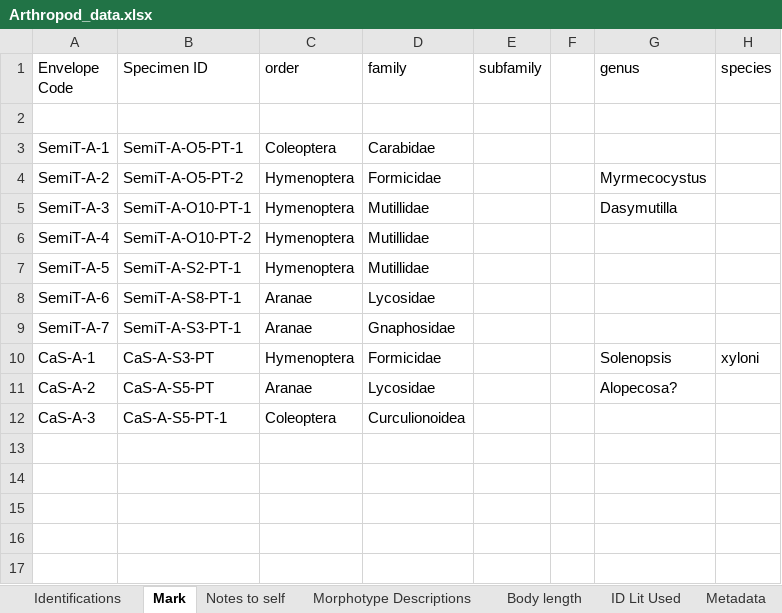
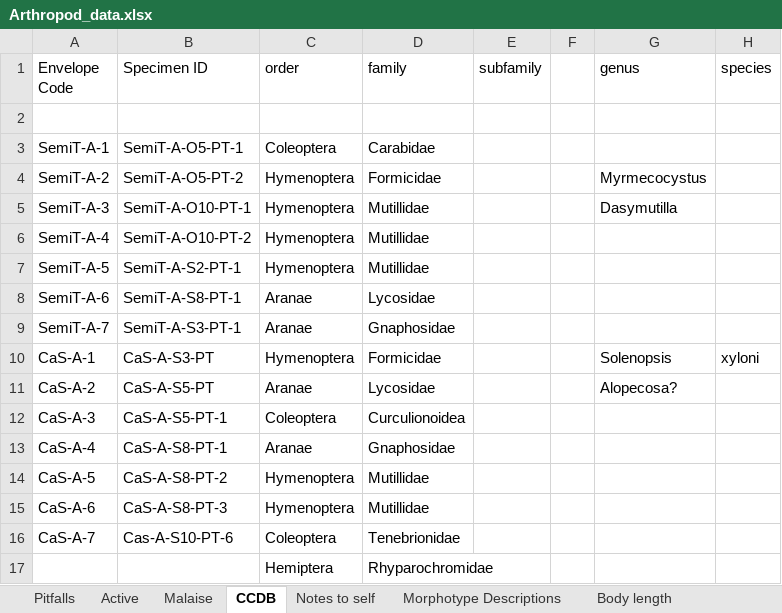
Before and after one commit to jennabraun/prey_item_survey, an Excel workbook: Raw Data/Arthropod_data.xlsx, sheet CCDB, drawn as a sheet; values as stored, in another font and other column widths than the file's, no borders; the diff names each change by its address in the sheet, - before the commit and + after, or states it on an @@ line.

```diff
--- a/Raw Data/Arthropod_data.xlsx (sheet CCDB)
+++ b/Raw Data/Arthropod_data.xlsx (sheet CCDB)
-sheet tab: Identifications
+sheet tab: Active
-sheet tab: Mark
+sheet tab: CCDB
+sheet tab: Pitfalls
+sheet tab: Malaise
+row 13: CaS-A-4 | CaS-A-S8-PT-1 | Aranae | Gnaphosidae
+row 14: CaS-A-5 | CaS-A-S8-PT-2 | Hymenoptera | Mutillidae
+row 15: CaS-A-6 | CaS-A-S8-PT-3 | Hymenoptera | Mutillidae
+row 16: CaS-A-7 | Cas-A-S10-PT-6 | Coleoptera | Tenebrionidae
+row 17:  |  | Hemiptera | Rhyparochromidae
```
Also changed, not shown: sheet Active, 1 other file.
